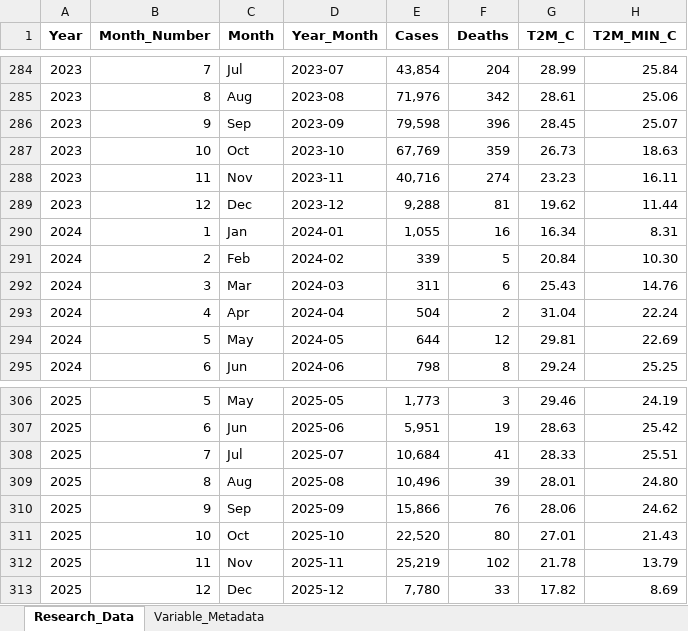
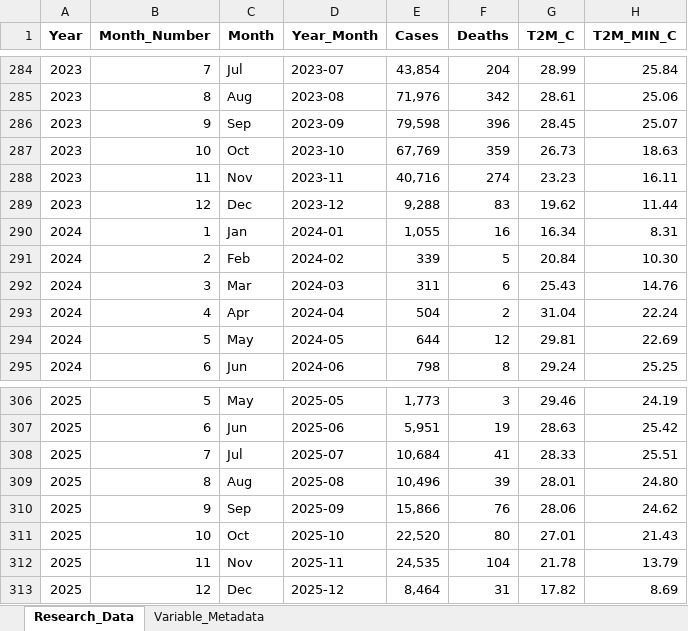
Before and after one commit to selimmondol/Bangladesh-Dengue-Research, an Excel workbook: Data/Bangladesh_Dengue_2000_2025_Data.xlsx, sheet Research_Data, drawn as a sheet; only a part is shown, gaps mark what is left out; values as stored, in another font and other column widths than the file's, no borders; the diff names each change by its address in the sheet, - before the commit and + after, or states it on an @@ line.

Commit message:
Update verified dengue dataset 2000-2025

```diff
--- a/Data/Bangladesh_Dengue_2000_2025_Data.xlsx (sheet Research_Data)
+++ b/Data/Bangladesh_Dengue_2000_2025_Data.xlsx (sheet Research_Data)
-F289 (Deaths): 81
+F289 (Deaths): 83
-E312 (Cases): 25,219
+E312 (Cases): 24,535
-F312 (Deaths): 102
+F312 (Deaths): 104
-E313 (Cases): 7,780
+E313 (Cases): 8,464
-F313 (Deaths): 33
+F313 (Deaths): 31
```
